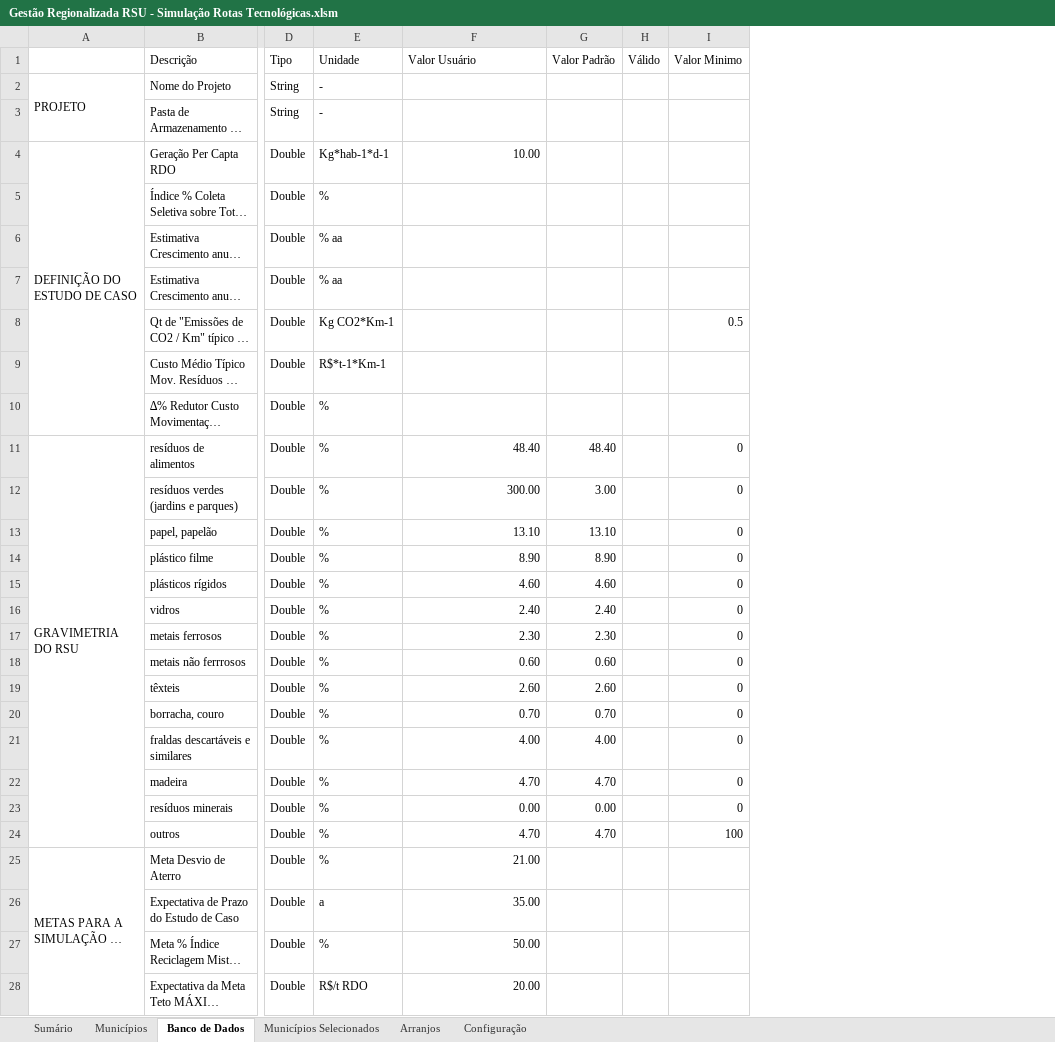
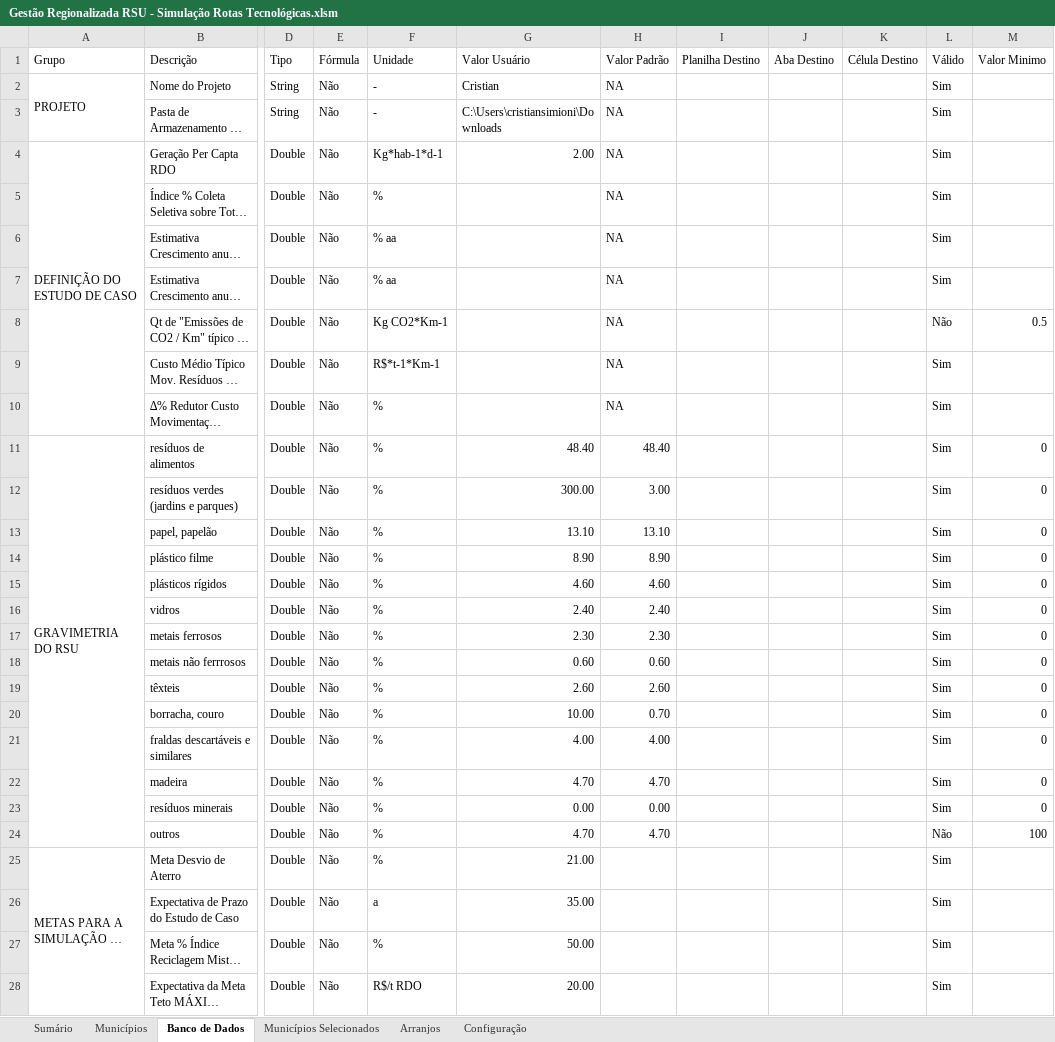
Before and after one commit to cristiansimioni/gestaoregionalizadarsu, an Excel workbook: Gestão Regionalizada RSU - Simulação Rotas Tecnológicas.xlsm, sheet Banco de Dados, drawn as a sheet; only a part is shown, gaps mark what is left out; long unchanged cells end in …; values as stored, in another font and other column widths than the file's, no cell formats; addresses are those after the commit; the diff covers the shown part only; the diff names each change by its address in the sheet, - before the commit and + after, or states it on an @@ line.

```diff
--- a/Gestão Regionalizada RSU - Simulação Rotas Tecnológicas.xlsm (sheet Banco de Dados)
+++ b/Gestão Regionalizada RSU - Simulação Rotas Tecnológicas.xlsm (sheet Banco de Dados)
+column E (Fórmula), rows 2-28: all Não
+column I (Planilha Destino), empty
+column J (Aba Destino), empty
+column K (Célula Destino), empty
-A1: (empty)
+A1: Grupo
-G2 (Valor Usuário): (empty)
+G2 (Valor Usuário): Cristian
-H2:H10 (Valor Padrão): (empty)
+H2:H10 (Valor Padrão): NA
-L2:L7 (Válido): (empty)
+L2:L7 (Válido): Sim
-G3 (Valor Usuário): (empty)
+G3 (Valor Usuário): C:\Users\cristiansimioni\Downloads
-G4 (Valor Usuário): 10.00
+G4 (Valor Usuário): 2.00
-L8 (Válido): (empty)
+L8 (Válido): Não
-L9:L23 (Válido): (empty)
+L9:L23 (Válido): Sim
-G20 (Valor Usuário): 0.70
+G20 (Valor Usuário): 10.00
-L24 (Válido): (empty)
+L24 (Válido): Não
-L25:L28 (Válido): (empty)
+L25:L28 (Válido): Sim
```
Also changed, not shown: 59 added rows and 7 edited cells elsewhere in this sheet, sheet Municípios Selecionados, cell formats, formulas that keep their value, charts or pictures, 35 other files.
